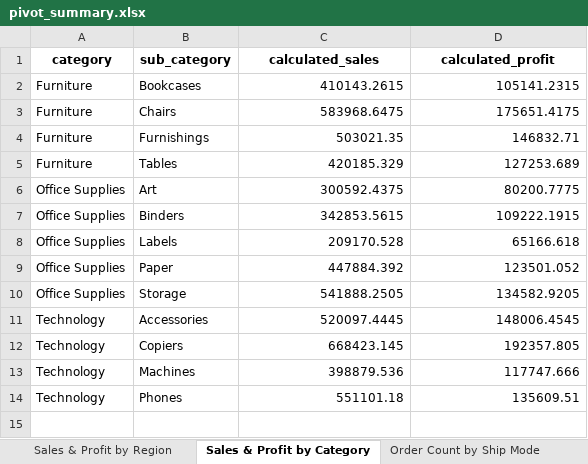
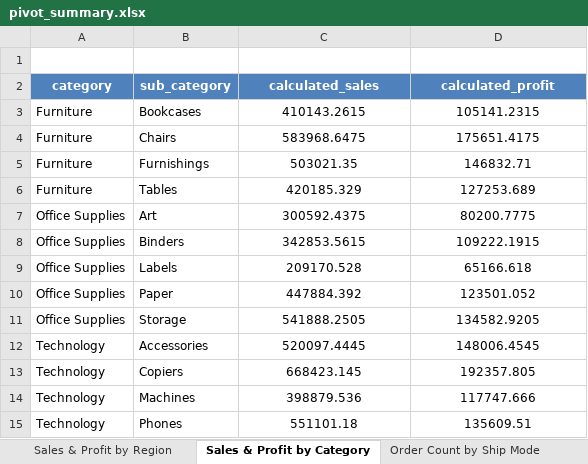
Before and after one commit to sobhadara/sobhadara_25072043_part1_data_cleaning, an Excel workbook: outputs/pivot_summary.xlsx, sheet Sales & Profit by Category, drawn as a sheet; values as stored, in another font and other column widths than the file's, no borders; charts and pictures not drawn; addresses are those after the commit; the diff names each change by its address in the sheet, - before the commit and + after, or states it on an @@ line.

```diff
--- a/outputs/pivot_summary.xlsx (sheet Sales & Profit by Category)
+++ b/outputs/pivot_summary.xlsx (sheet Sales & Profit by Category)
+row 1: (empty)
@@ A2:D2 fill: none → #4F81BD, text colour: black → #FFFFFF @@
-C3:D15 alignment: right
+C3:D15 alignment: center
```
Also changed, not shown: sheet Monthly Sales Trend, sheet Sales & Profit by Region, sheet Anomalies by Region, sheet Order Count by Ship Mode, sheet Profit Margin by Segment, charts or pictures.
